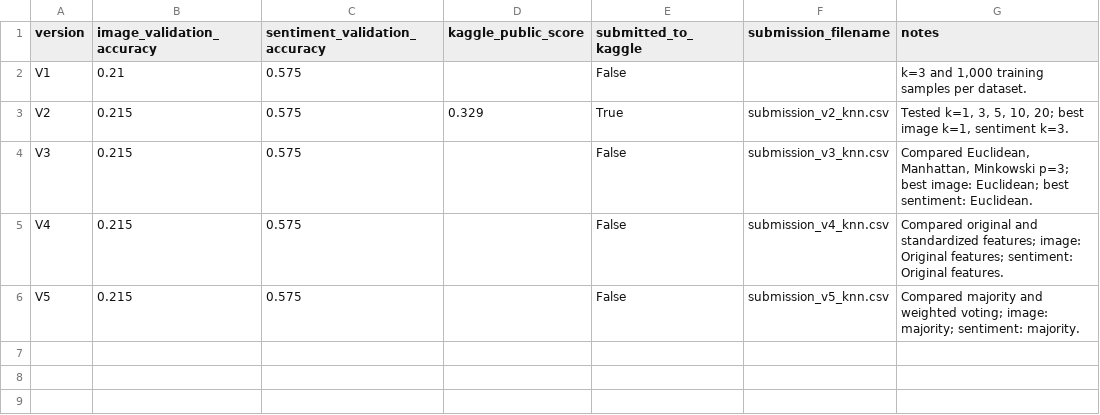
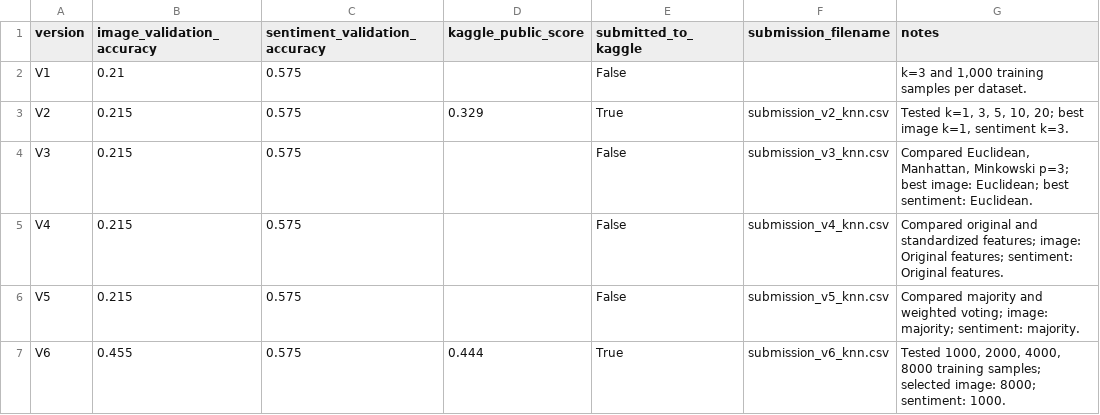
Before and after one commit to xJennaS/COMP472, a CSV file: results/knn/kaggle_scores.csv, drawn as a sheet; the diff names each change by its address in the sheet, - before the commit and + after, or states it on an @@ line.

Commit message:
added k-NN V6 comparing training set sizes for k-NN (submitted to Kaggle)

```diff
--- a/results/knn/kaggle_scores.csv
+++ b/results/knn/kaggle_scores.csv
+row 7: V6 | 0.455 | 0.575 | 0.444 | True | submission_v6_knn.csv | Tested 1000, 2000, 4000, 8000 training samples; selected image: 8000; sentiment: 1000.
```
Also changed, not shown: 8 other files.
